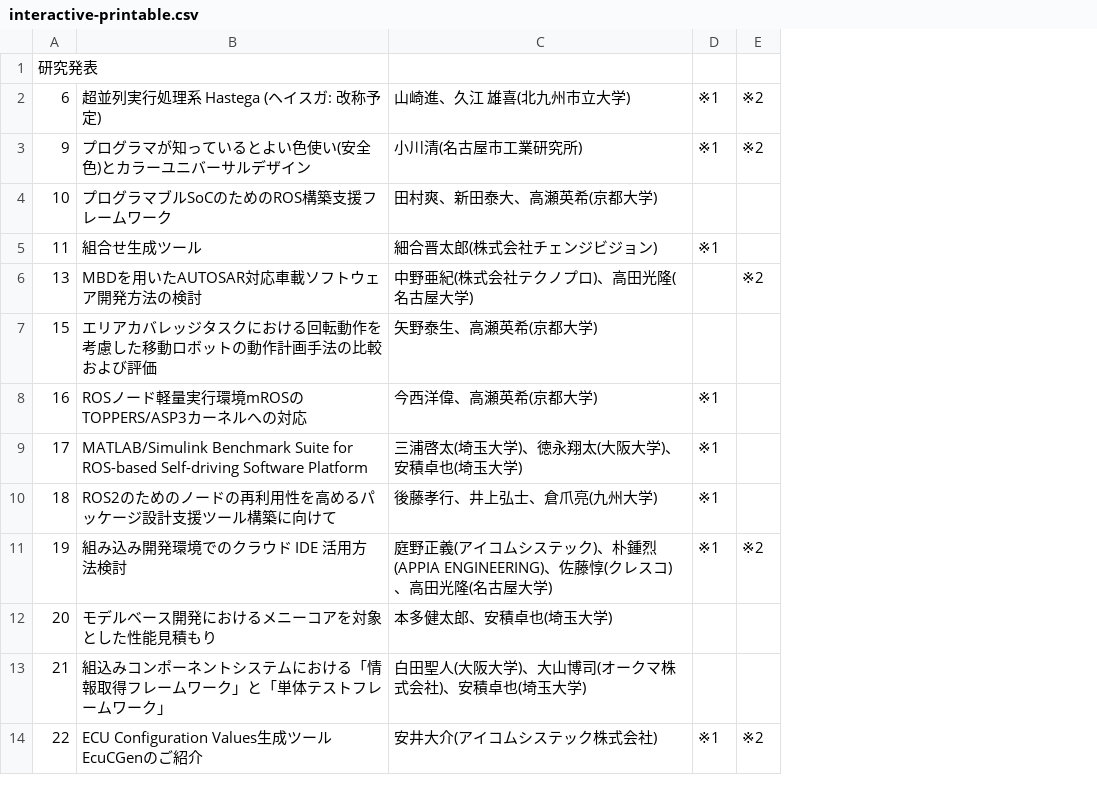
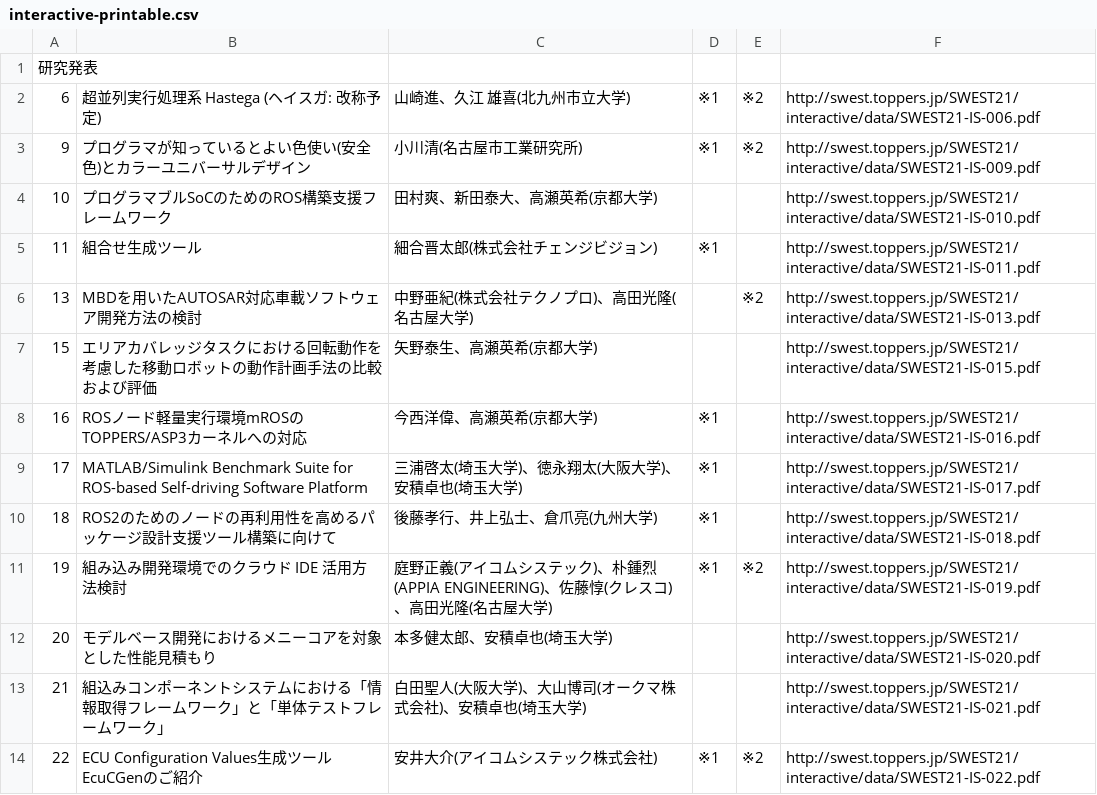
Before and after one commit to zacky1972/SWEST, a CSV file: program-data/SWEST21/interactive-printable.csv, drawn as a sheet; only a part is shown; the diff names each change by its address in the sheet, - before the commit and + after, or states it on an @@ line.

Commit message:
change_program_interactive

```diff
--- a/program-data/SWEST21/interactive-printable.csv
+++ b/program-data/SWEST21/interactive-printable.csv
+column F, rows 2-14: http://swest.toppers.jp/SWEST21/interactive/data/SWEST21-IS-006.pdf | http://swest.toppers.jp/SWEST21/interactive/data/SWEST21-IS-009.pdf | http://swest.toppers.jp/SWEST21/interactive/data/SWEST21-IS-010.pdf | http://swest.toppers.jp/SWEST21/interactive/data/SWEST21-IS-011.pdf | http://swest.toppers.jp/SWEST21/interactive/data/SWEST21-IS-013.pdf | http://swest.toppers.jp/SWEST21/interactive/data/SWEST21-IS-015.pdf | http://swest.toppers.jp/SWEST21/interactive/data/SWEST21-IS-016.pdf | http://swest.toppers.jp/SWEST21/interactive/data/SWEST21-IS-017.pdf | http://swest.toppers.jp/SWEST21/interactive/data/SWEST21-IS-018.pdf | http://swest.toppers.jp/SWEST21/interactive/data/SWEST21-IS-019.pdf | http://swest.toppers.jp/SWEST21/interactive/data/SWEST21-IS-020.pdf | http://swest.toppers.jp/SWEST21/interactive/data/SWEST21-IS-021.pdf | http://swest.toppers.jp/SWEST21/interactive/data/SWEST21-IS-022.pdf
```
Also changed, not shown: 1 other file.
